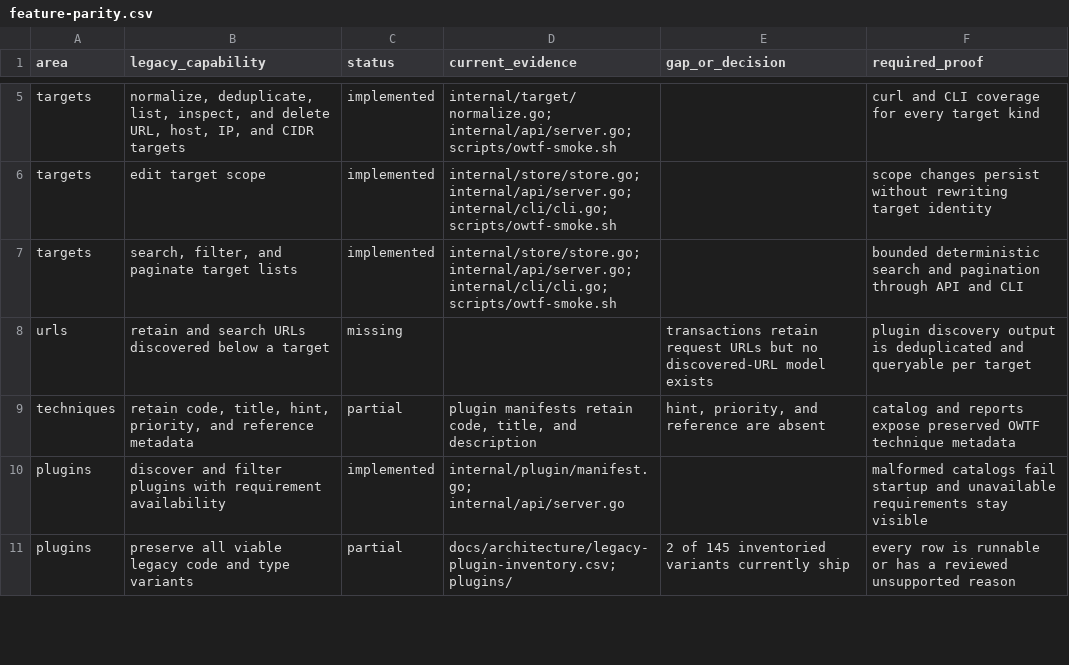
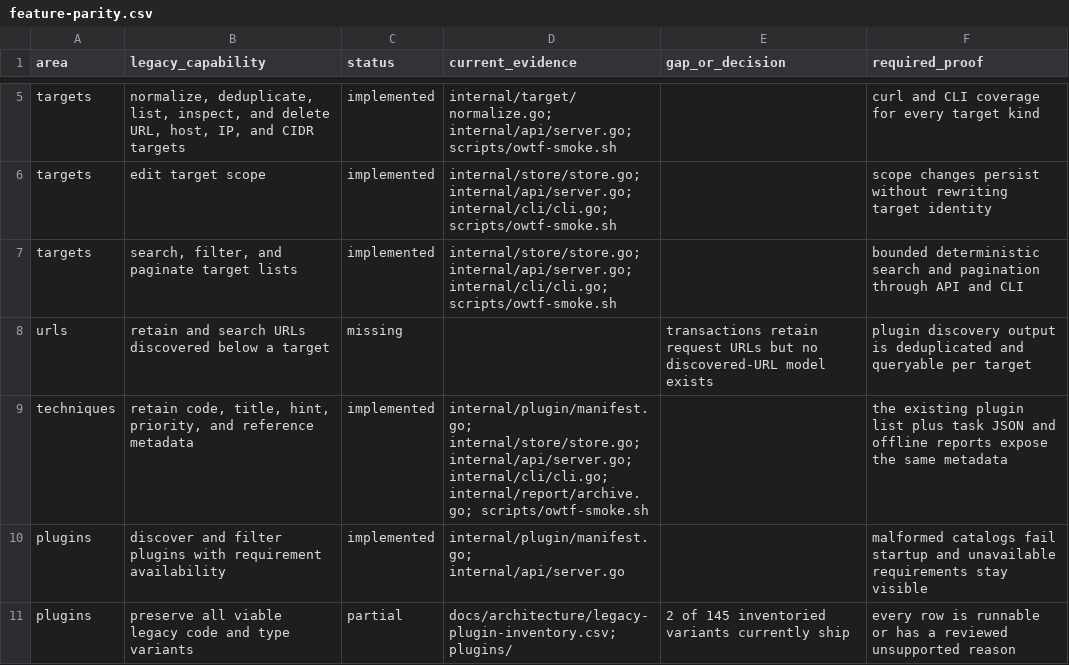
Before and after one commit to owtf/owtf, a CSV file: docs/architecture/feature-parity.csv, drawn as a sheet; only a part is shown, gaps mark what is left out.

Commit message:
feat: retain OWTF technique metadata

```diff
--- a/docs/architecture/feature-parity.csv
+++ b/docs/architecture/feature-parity.csv
@@ -8,3 +8,3 @@ targets,"search, filter, and paginate target lists",implemented,"internal/store/
 urls,"retain and search URLs discovered below a target",missing,"","transactions retain request URLs but no discovered-URL model exists","plugin discovery output is deduplicated and queryable per target"
-techniques,"retain code, title, hint, priority, and reference metadata",partial,"plugin manifests retain code, title, and description","hint, priority, and reference are absent","catalog and reports expose preserved OWTF technique metadata"
+techniques,"retain code, title, hint, priority, and reference metadata",implemented,"internal/plugin/manifest.go; internal/store/store.go; internal/api/server.go; internal/cli/cli.go; internal/report/archive.go; scripts/owtf-smoke.sh","","the existing plugin list plus task JSON and offline reports expose the same metadata"
 plugins,"discover and filter plugins with requirement availability",implemented,"internal/plugin/manifest.go; internal/api/server.go","","malformed catalogs fail startup and unavailable requirements stay visible"
```
Also changed, not shown: 20 other files.
